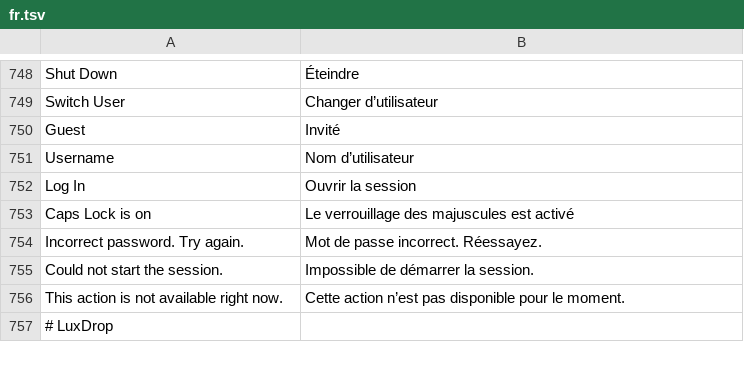
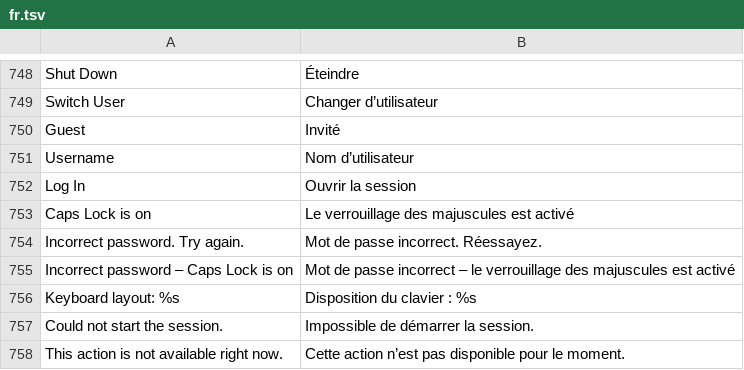
Before and after one commit to luxopes/LuxOS-Arch, a TSV file: packages/luxos-i18n/files/fr.tsv, drawn as a sheet; only a part is shown, gaps mark what is left out; the shorter side is filled out with more unchanged rows; the diff names each change by its address in the sheet, - before the commit and + after, or states it on an @@ line.

```diff
--- a/packages/luxos-i18n/files/fr.tsv
+++ b/packages/luxos-i18n/files/fr.tsv
+row 755: Incorrect password – Caps Lock is on | Mot de passe incorrect – le verrouillage des majuscules est activé
+row 756: Keyboard layout: %s | Disposition du clavier : %s
```
Also changed, not shown: packages/luxos-i18n/files/es.tsv, packages/luxos-i18n/files/hu.tsv, 28 other files.
